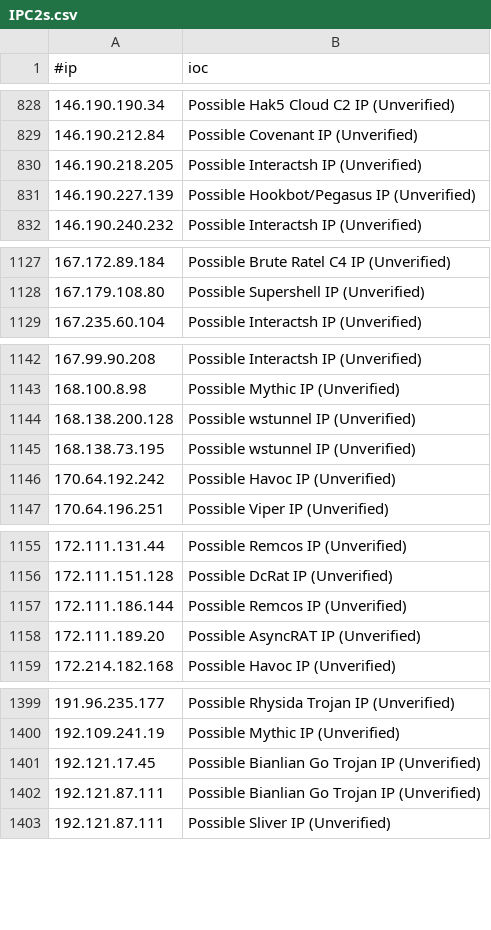
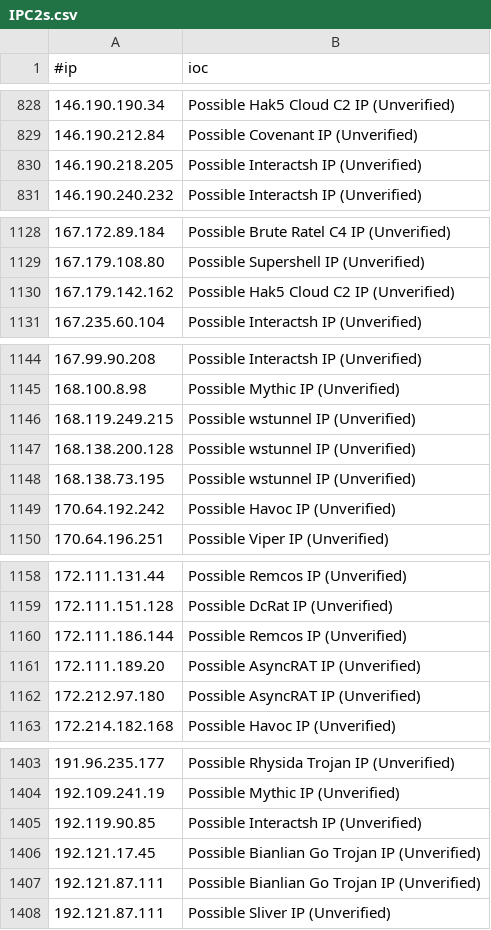
Before and after one commit to VictorCuralea/public-threat-intel-feeds, a CSV file: rawdata/c2intelfeeds/IPC2s.csv, drawn as a sheet; only a part is shown, gaps mark what is left out; removed rows and columns are numbered as before the commit, all else as after; the diff covers the shown part only; the diff names each change by its address in the sheet, - before the commit and + after, or states it on an @@ line.

```diff
--- a/rawdata/c2intelfeeds/IPC2s.csv
+++ b/rawdata/c2intelfeeds/IPC2s.csv
-row 831: 146.190.227.139 | Possible Hookbot/Pegasus IP (Unverified)
+row 1130: 167.179.142.162 | Possible Hak5 Cloud C2 IP (Unverified)
+row 1146: 168.119.249.215 | Possible wstunnel IP (Unverified)
+row 1162: 172.212.97.180 | Possible AsyncRAT IP (Unverified)
+row 1405: 192.119.90.85 | Possible Interactsh IP (Unverified)
```
Also changed, not shown: 14 added rows and 6 removed rows elsewhere in this file, rawdata/c2intelfeeds/IPC2s-30day.csv, rawdata/c2intelfeeds/domainC2s-30day-filter-abused.csv, 25 other files.
